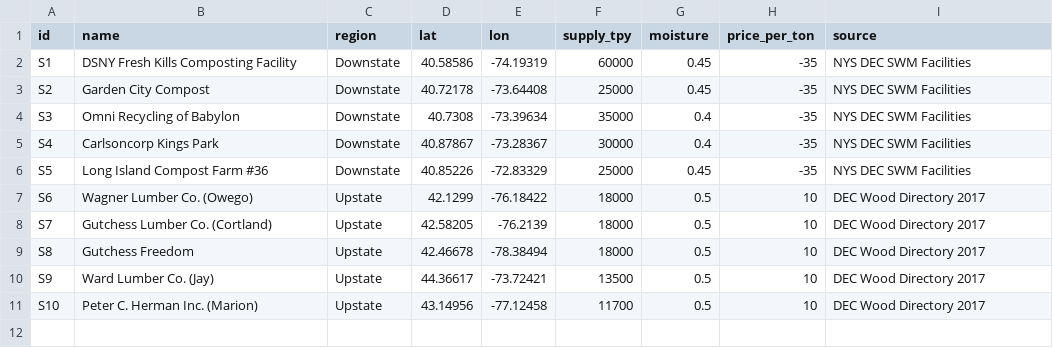
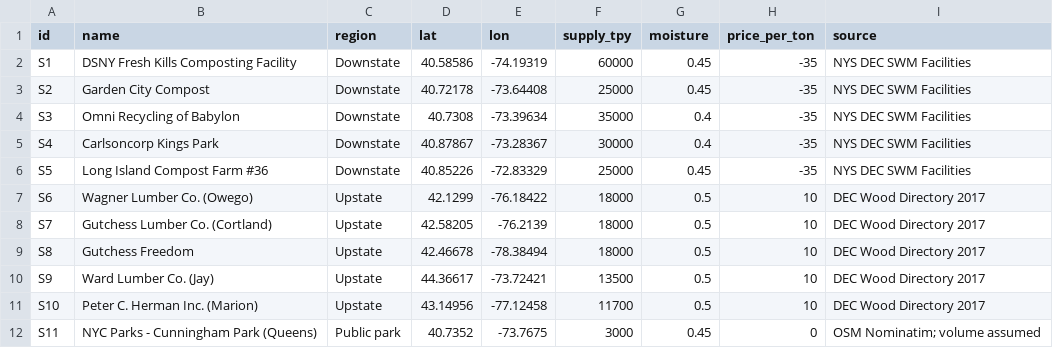
Before and after one commit to AnnieLiu9/biochar-site-finder, a CSV file: data/suppliers.csv, drawn as a sheet.

```diff
--- a/data/suppliers.csv
+++ b/data/suppliers.csv
@@ -11 +11,2 @@ S9,Ward Lumber Co. (Jay),Upstate,44.36617,-73.72421,13500,0.5,10,DEC Wood Direct
 S10,Peter C. Herman Inc. (Marion),Upstate,43.14956,-77.12458,11700,0.5,10,DEC Wood Directory 2017
+S11,NYC Parks - Cunningham Park (Queens),Public park,40.7352,-73.7675,3000,0.45,0,OSM Nominatim; volume assumed
```
Also changed, not shown: data/customers.csv, output/biochar_flows.csv, 13 other files.
